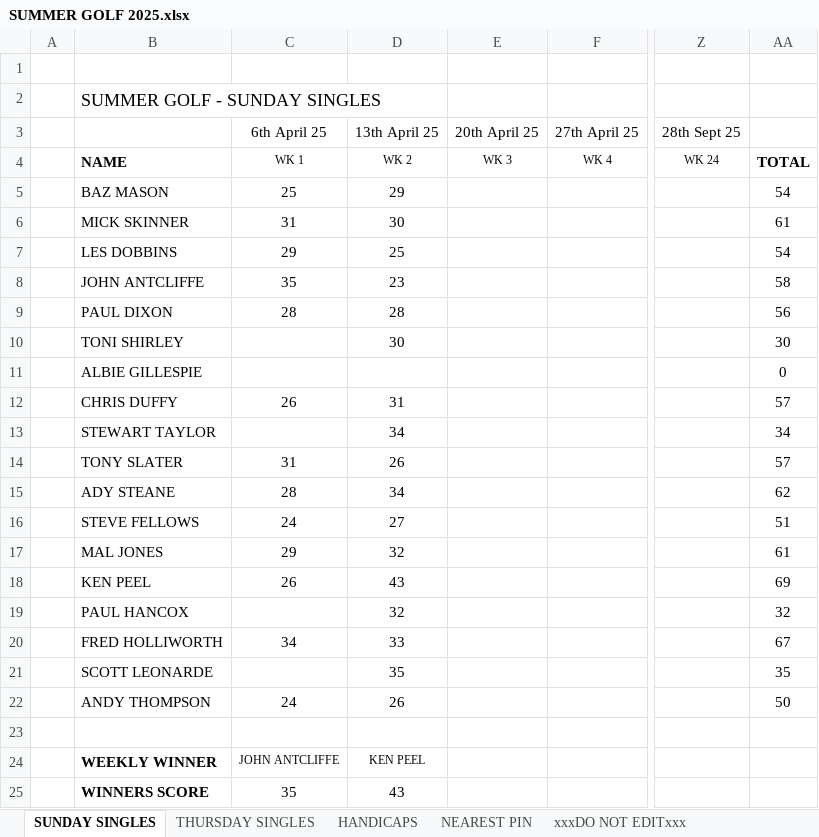
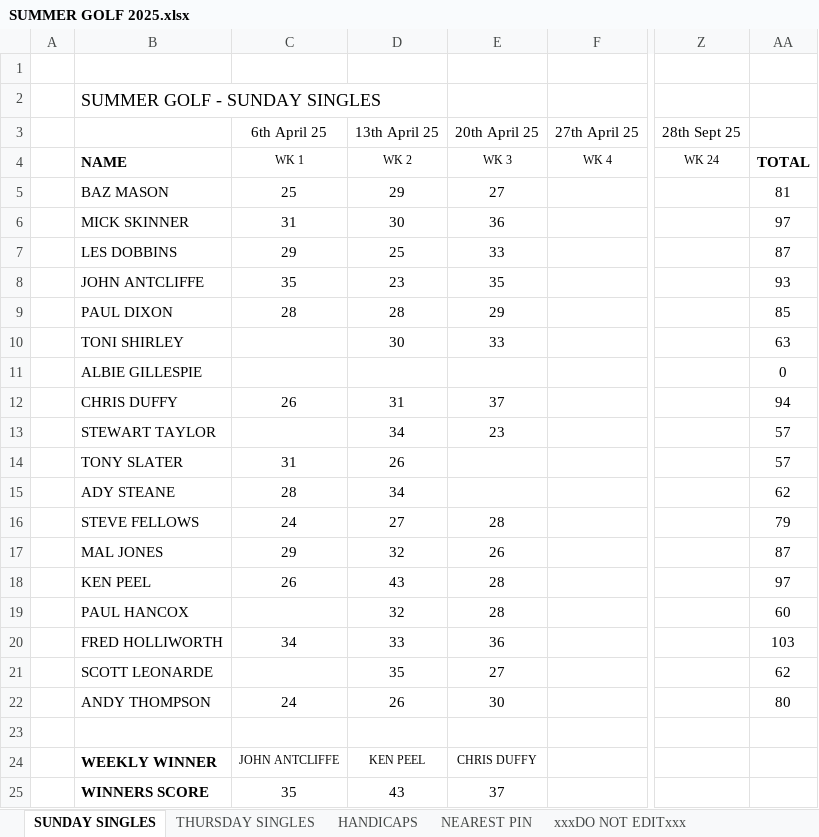
Before and after one commit to stateside2/golf-comp, an Excel workbook: data/SUMMER GOLF 2025.xlsx, sheet SUNDAY SINGLES, drawn as a sheet; only a part is shown, gaps mark what is left out; values as stored, in another font and other column widths than the file's, no borders; charts and pictures not drawn; the diff names each change by its address in the sheet, - before the commit and + after, or states it on an @@ line.

```diff
--- a/data/SUMMER GOLF 2025.xlsx (sheet SUNDAY SINGLES)
+++ b/data/SUMMER GOLF 2025.xlsx (sheet SUNDAY SINGLES)
-E5 (20th April 25): (empty)
+E5 (20th April 25): 27
-AA5: 54
+AA5: 81
-E6 (20th April 25): (empty)
+E6 (20th April 25): 36
-AA6: 61
+AA6: 97
-E7 (20th April 25): (empty)
+E7 (20th April 25): 33
-AA7: 54
+AA7: 87
-E8 (20th April 25): (empty)
+E8 (20th April 25): 35
-AA8: 58
+AA8: 93
-E9 (20th April 25): (empty)
+E9 (20th April 25): 29
-AA9: 56
+AA9: 85
-E10 (20th April 25): (empty)
+E10 (20th April 25): 33
-AA10: 30
+AA10: 63
-E12 (20th April 25): (empty)
+E12 (20th April 25): 37
-AA12: 57
+AA12: 94
-E13 (20th April 25): (empty)
+E13 (20th April 25): 23
-AA13: 34
+AA13: 57
-E16 (20th April 25): (empty)
+E16 (20th April 25): 28
-AA16: 51
+AA16: 79
-E17 (20th April 25): (empty)
+E17 (20th April 25): 26
-AA17: 61
+AA17: 87
-E18:E19 (20th April 25): (empty)
+E18:E19 (20th April 25): 28
-AA18: 69
+AA18: 97
-AA19: 32
+AA19: 60
-E20 (20th April 25): (empty)
+E20 (20th April 25): 36
-AA20: 67
+AA20: 103
-E21 (20th April 25): (empty)
+E21 (20th April 25): 27
-AA21: 35
+AA21: 62
-E22 (20th April 25): (empty)
+E22 (20th April 25): 30
-AA22: 50
+AA22: 80
-E24 (20th April 25): (empty)
+E24 (20th April 25): CHRIS DUFFY
-E25 (20th April 25): (empty)
+E25 (20th April 25): 37
```
Also changed, not shown: sheet THURSDAY SINGLES, sheet HANDICAPS, sheet xxxDO NOT EDITxxx, sheet NEAREST PIN, 1 other file.
